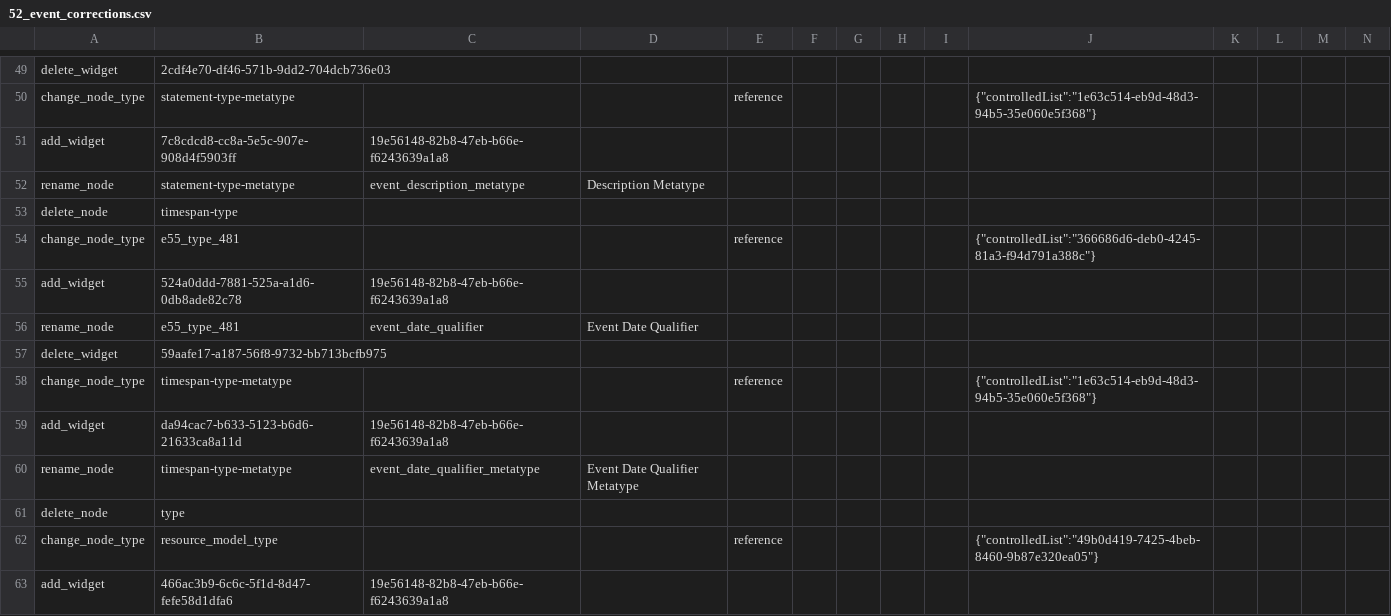
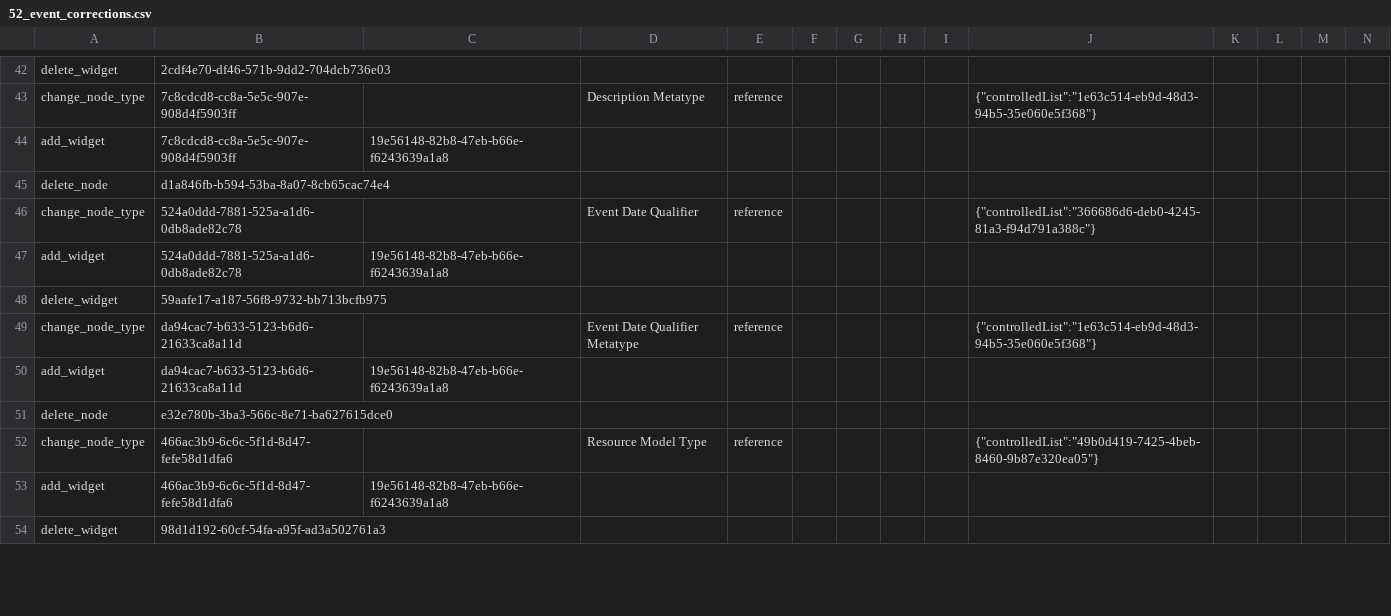
Before and after one commit to flaxandteal/ich, a CSV file: 52_event_corrections.csv, drawn as a sheet; only a part is shown, gaps mark what is left out; the shorter side is filled out with more unchanged rows; removed rows and columns are numbered as before the commit, all else as after; rows hold the shown columns only; the diff covers the shown part only; the diff names each change by its address in the sheet, - before the commit and + after, or states it on an @@ line.

```diff
--- a/52_event_corrections.csv
+++ b/52_event_corrections.csv
-B43: statement-type-metatype
+B43: 7c8cdcd8-cc8a-5e5c-907e-908d4f5903ff
-D43: (empty)
+D43: Description Metatype
-row 52: rename_node | statement-type-metatype | event_description_metatype | Description Metatype
-B45: timespan-type
+B45: d1a846fb-b594-53ba-8a07-8cb65cac74e4
-B46: e55_type_481
+B46: 524a0ddd-7881-525a-a1d6-0db8ade82c78
-D46: (empty)
+D46: Event Date Qualifier
-row 56: rename_node | e55_type_481 | event_date_qualifier | Event Date Qualifier
-B49: timespan-type-metatype
+B49: da94cac7-b633-5123-b6d6-21633ca8a11d
-D49: (empty)
+D49: Event Date Qualifier Metatype
-row 60: rename_node | timespan-type-metatype | event_date_qualifier_metatype | Event Date Qualifier Metatype
-B51: type
+B51: e32e780b-3ba3-566c-8e71-ba627615dce0
-B52: resource_model_type
+B52: 466ac3b9-6c6c-5f1d-8d47-fefe58d1dfa6
-D52: (empty)
+D52: Resource Model Type
```
Also changed, not shown: 14 removed rows and 35 edited cells elsewhere in this file.
